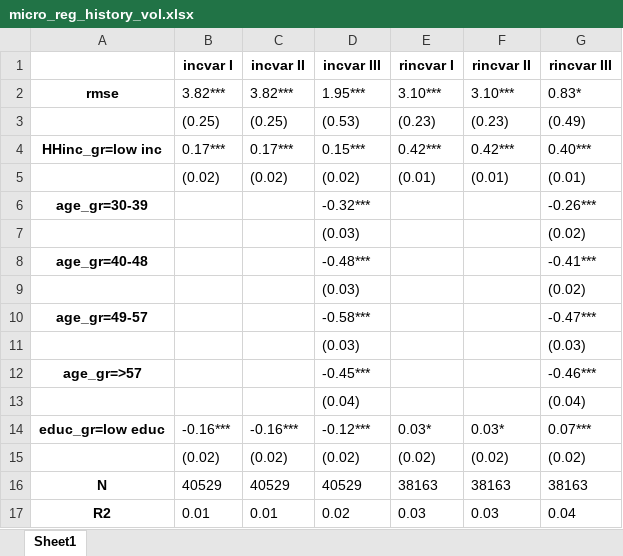
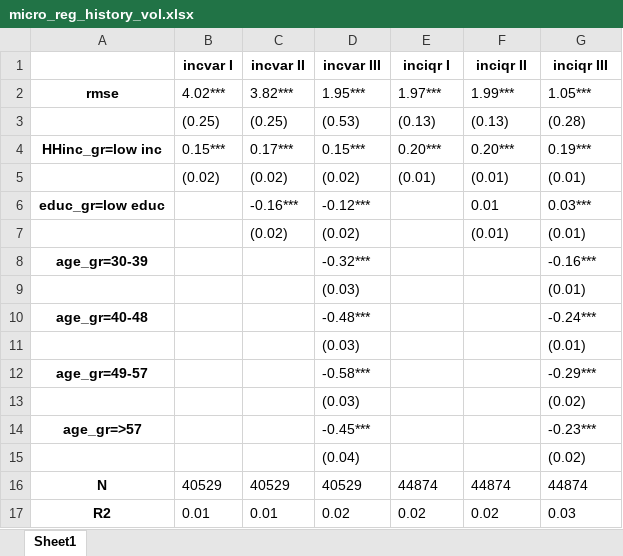
Before and after one commit to iworld1991/IncExpProject, an Excel workbook: WorkingFolder/Tables/micro_reg_history_vol.xlsx, sheet Sheet1, drawn as a sheet; values as stored, in another font and other column widths than the file's, no borders; removed rows and columns are numbered as before the commit, all else as after; the diff names each change by its address in the sheet, - before the commit and + after, or states it on an @@ line.

```diff
--- a/WorkingFolder/Tables/micro_reg_history_vol.xlsx (sheet Sheet1)
+++ b/WorkingFolder/Tables/micro_reg_history_vol.xlsx (sheet Sheet1)
-E1: rincvar I
+E1: inciqr I
-F1: rincvar II
+F1: inciqr II
-G1: rincvar III
+G1: inciqr III
-B2 (incvar I): 3.82***
+B2 (incvar I): 4.02***
-E2 (inciqr I): 3.10***
+E2 (inciqr I): 1.97***
-F2 (inciqr II): 3.10***
+F2 (inciqr II): 1.99***
-G2 (inciqr III): 0.83*
+G2 (inciqr III): 1.05***
-E3 (inciqr I): (0.23)
+E3 (inciqr I): (0.13)
-F3 (inciqr II): (0.23)
+F3 (inciqr II): (0.13)
-G3 (inciqr III): (0.49)
+G3 (inciqr III): (0.28)
-B4 (incvar I): 0.17***
+B4 (incvar I): 0.15***
-E4 (inciqr I): 0.42***
+E4 (inciqr I): 0.20***
-F4 (inciqr II): 0.42***
+F4 (inciqr II): 0.20***
-G4 (inciqr III): 0.40***
+G4 (inciqr III): 0.19***
+row 6: educ_gr=low educ |  | -0.16*** | -0.12*** |  | 0.01 | 0.03***
+row 7:  |  | (0.02) | (0.02) |  | (0.01) | (0.01)
-G8 (inciqr III): -0.26***
+G8 (inciqr III): -0.16***
+row 9:  |  |  | (0.03) |  |  | (0.01)
+row 10: age_gr=40-48 |  |  | -0.48*** |  |  | -0.24***
+row 11:  |  |  | (0.03) |  |  | (0.01)
+row 12: age_gr=49-57 |  |  | -0.58*** |  |  | -0.29***
-row 8: age_gr=40-48 |  |  | -0.48*** |  |  | -0.41***
-row 9:  |  |  | (0.03) |  |  | (0.02)
-row 10: age_gr=49-57 |  |  | -0.58*** |  |  | -0.47***
-row 11:  |  |  | (0.03) |  |  | (0.03)
-G14 (inciqr III): -0.46***
+G14 (inciqr III): -0.23***
-G15 (inciqr III): (0.04)
+G15 (inciqr III): (0.02)
-row 14: educ_gr=low educ | -0.16*** | -0.16*** | -0.12*** | 0.03* | 0.03* | 0.07***
-row 15:  | (0.02) | (0.02) | (0.02) | (0.02) | (0.02) | (0.02)
-E16 (inciqr I): 38163
+E16 (inciqr I): 44874
-F16 (inciqr II): 38163
+F16 (inciqr II): 44874
-G16 (inciqr III): 38163
+G16 (inciqr III): 44874
-E17 (inciqr I): 0.03
+E17 (inciqr I): 0.02
-F17 (inciqr II): 0.03
+F17 (inciqr II): 0.02
-G17 (inciqr III): 0.04
+G17 (inciqr III): 0.03
```
Also changed, not shown: WorkingFolder/Tables/corrM.xlsx, WorkingFolder/Tables/macro_corr_he.xlsx, 20 other files.
